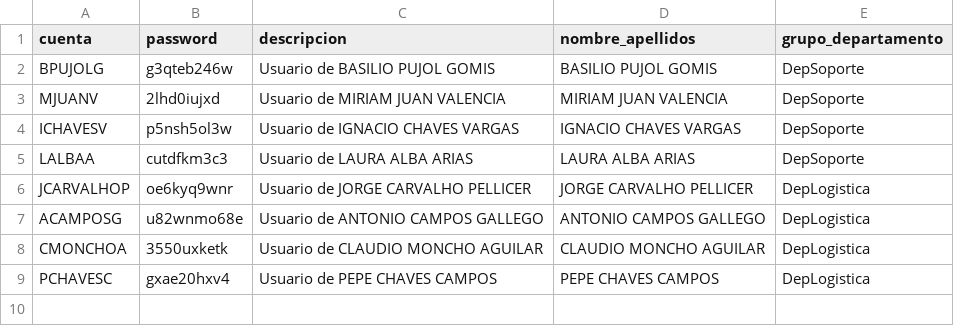
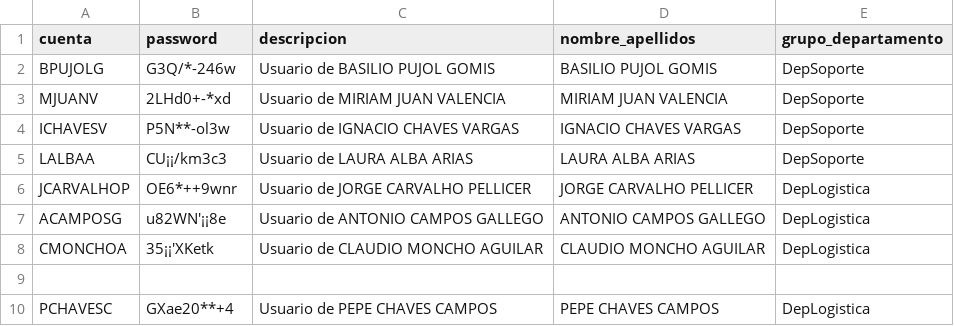
Before and after one commit to claudiavilgra/SistemasInformaticos, a CSV file: usuariosUbuntu.csv, drawn as a sheet.

Commit message:
Update usuariosUbuntu.csv

```diff
--- a/usuariosUbuntu.csv
+++ b/usuariosUbuntu.csv
@@ -1,9 +1,10 @@
 cuenta,password,descripcion,nombre_apellidos,grupo_departamento
-BPUJOLG,g3qteb246w,Usuario de BASILIO PUJOL GOMIS,BASILIO PUJOL GOMIS,DepSoporte
-MJUANV,2lhd0iujxd,Usuario de MIRIAM JUAN VALENCIA,MIRIAM JUAN VALENCIA,DepSoporte
-ICHAVESV,p5nsh5ol3w,Usuario de IGNACIO CHAVES VARGAS,IGNACIO CHAVES VARGAS,DepSoporte
-LALBAA,cutdfkm3c3,Usuario de LAURA ALBA ARIAS,LAURA ALBA ARIAS,DepSoporte
-JCARVALHOP,oe6kyq9wnr,Usuario de JORGE CARVALHO PELLICER,JORGE CARVALHO PELLICER,DepLogistica
-ACAMPOSG,u82wnmo68e,Usuario de ANTONIO CAMPOS GALLEGO,ANTONIO CAMPOS GALLEGO,DepLogistica
-CMONCHOA,3550uxketk,Usuario de CLAUDIO MONCHO AGUILAR,CLAUDIO MONCHO AGUILAR,DepLogistica
-PCHAVESC,gxae20hxv4,Usuario de PEPE CHAVES CAMPOS,PEPE CHAVES CAMPOS,DepLogistica
+BPUJOLG,G3Q/*-246w,Usuario de BASILIO PUJOL GOMIS,BASILIO PUJOL GOMIS,DepSoporte
+MJUANV,2LHd0+-*xd,Usuario de MIRIAM JUAN VALENCIA,MIRIAM JUAN VALENCIA,DepSoporte
+ICHAVESV,P5N**-ol3w,Usuario de IGNACIO CHAVES VARGAS,IGNACIO CHAVES VARGAS,DepSoporte
+LALBAA,CU¡¡/km3c3,Usuario de LAURA ALBA ARIAS,LAURA ALBA ARIAS,DepSoporte
+JCARVALHOP,OE6*++9wnr,Usuario de JORGE CARVALHO PELLICER,JORGE CARVALHO PELLICER,DepLogistica
+ACAMPOSG,u82WN'¡¡8e,Usuario de ANTONIO CAMPOS GALLEGO,ANTONIO CAMPOS GALLEGO,DepLogistica
+CMONCHOA,35¡¡'XKetk,Usuario de CLAUDIO MONCHO AGUILAR,CLAUDIO MONCHO AGUILAR,DepLogistica
+
+PCHAVESC,GXae20**+4,Usuario de PEPE CHAVES CAMPOS,PEPE CHAVES CAMPOS,DepLogistica
```
